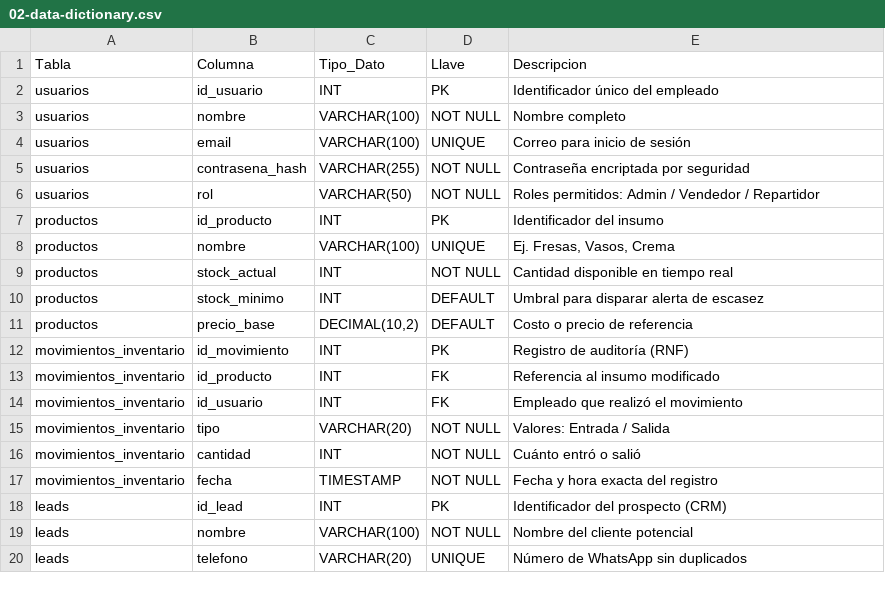
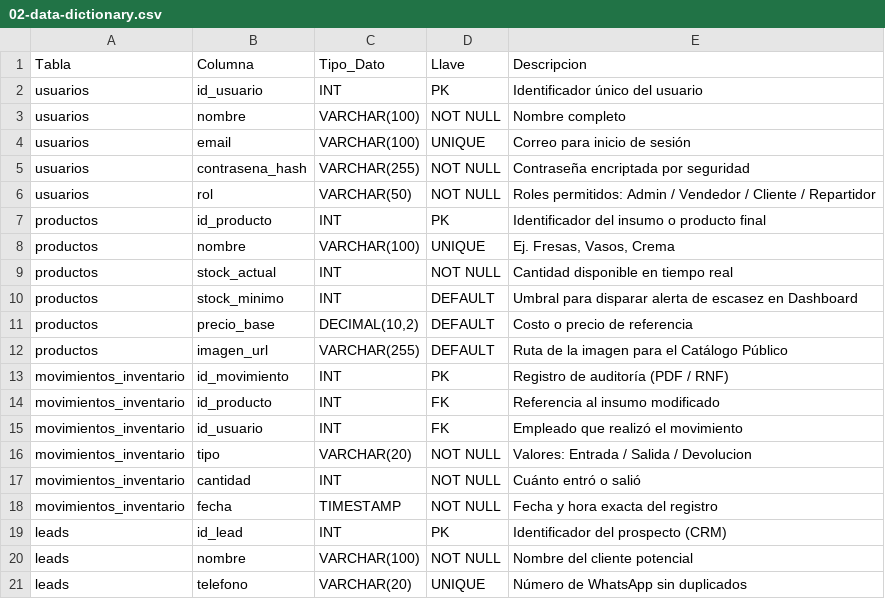
Before and after one commit to Jesusdanielseg/Etherware, a CSV file: docs/06-database/02-data-dictionary.csv, drawn as a sheet; only a part is shown; the diff covers the shown part only.

```diff
--- a/docs/06-database/02-data-dictionary.csv
+++ b/docs/06-database/02-data-dictionary.csv
@@ -1,3 +1,3 @@
 Tabla,Columna,Tipo_Dato,Llave,Descripcion
-usuarios,id_usuario,INT,PK,Identificador único del empleado
+usuarios,id_usuario,INT,PK,Identificador único del usuario
 usuarios,nombre,VARCHAR(100),NOT NULL,Nombre completo
@@ -5,12 +5,13 @@ usuarios,email,VARCHAR(100),UNIQUE,Correo para inicio de sesión
 usuarios,contrasena_hash,VARCHAR(255),NOT NULL,Contraseña encriptada por seguridad
-usuarios,rol,VARCHAR(50),NOT NULL,Roles permitidos: Admin / Vendedor / Repartidor
-productos,id_producto,INT,PK,Identificador del insumo
+usuarios,rol,VARCHAR(50),NOT NULL,Roles permitidos: Admin / Vendedor / Cliente / Repartidor
+productos,id_producto,INT,PK,Identificador del insumo o producto final
 productos,nombre,VARCHAR(100),UNIQUE,"Ej. Fresas, Vasos, Crema"
 productos,stock_actual,INT,NOT NULL,Cantidad disponible en tiempo real
-productos,stock_minimo,INT,DEFAULT,Umbral para disparar alerta de escasez
+productos,stock_minimo,INT,DEFAULT,Umbral para disparar alerta de escasez en Dashboard
 productos,precio_base,"DECIMAL(10,2)",DEFAULT,Costo o precio de referencia
-movimientos_inventario,id_movimiento,INT,PK,Registro de auditoría (RNF)
+productos,imagen_url,VARCHAR(255),DEFAULT,Ruta de la imagen para el Catálogo Público
+movimientos_inventario,id_movimiento,INT,PK,Registro de auditoría (PDF / RNF)
 movimientos_inventario,id_producto,INT,FK,Referencia al insumo modificado
 movimientos_inventario,id_usuario,INT,FK,Empleado que realizó el movimiento
-movimientos_inventario,tipo,VARCHAR(20),NOT NULL,Valores: Entrada / Salida
+movimientos_inventario,tipo,VARCHAR(20),NOT NULL,Valores: Entrada / Salida / Devolucion
 movimientos_inventario,cantidad,INT,NOT NULL,Cuánto entró o salió
```
Also changed, not shown: 3 added rows and 21 edited cells elsewhere in this file, docs/02-requirements/requirements.csv, 16 other files.
